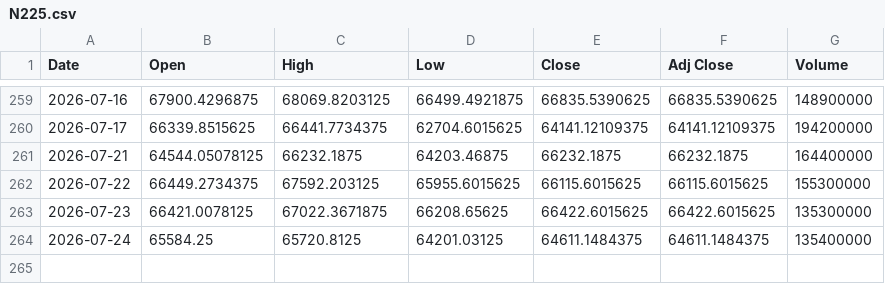
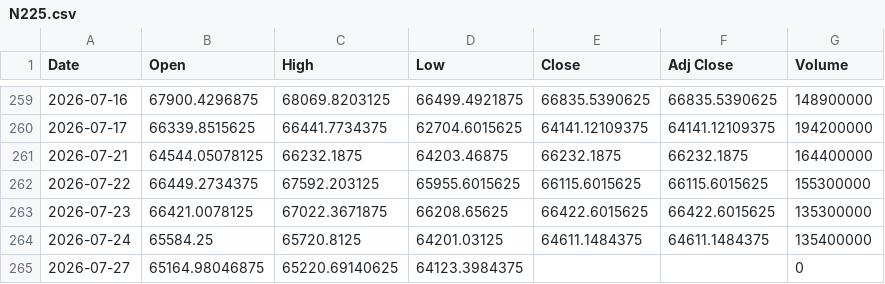
Before and after one commit to SeedFlora/idx-daily-data, a CSV file: data/N225.csv, drawn as a sheet; only a part is shown, gaps mark what is left out; the diff names each change by its address in the sheet, - before the commit and + after, or states it on an @@ line.

Commit message:
data(Japan): 2026-07-27

```diff
--- a/data/N225.csv
+++ b/data/N225.csv
+row 265: 2026-07-27 | 65164.98046875 | 65220.69140625 | 64123.3984375 |  |  | 0
```
Also changed, not shown: data/6758.T.csv, data/7203.T.csv, 4 other files.
